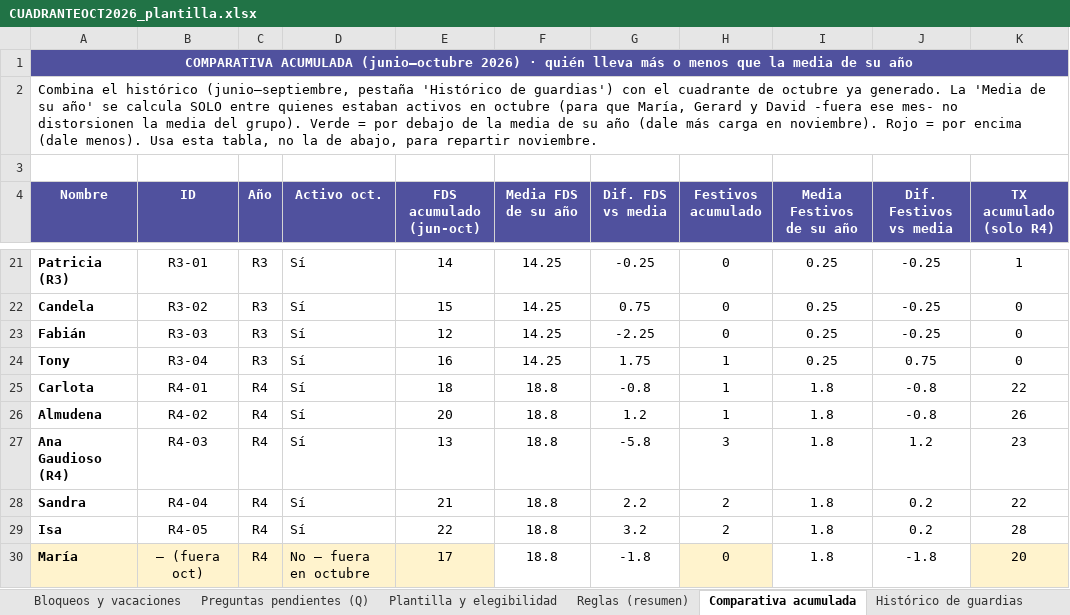
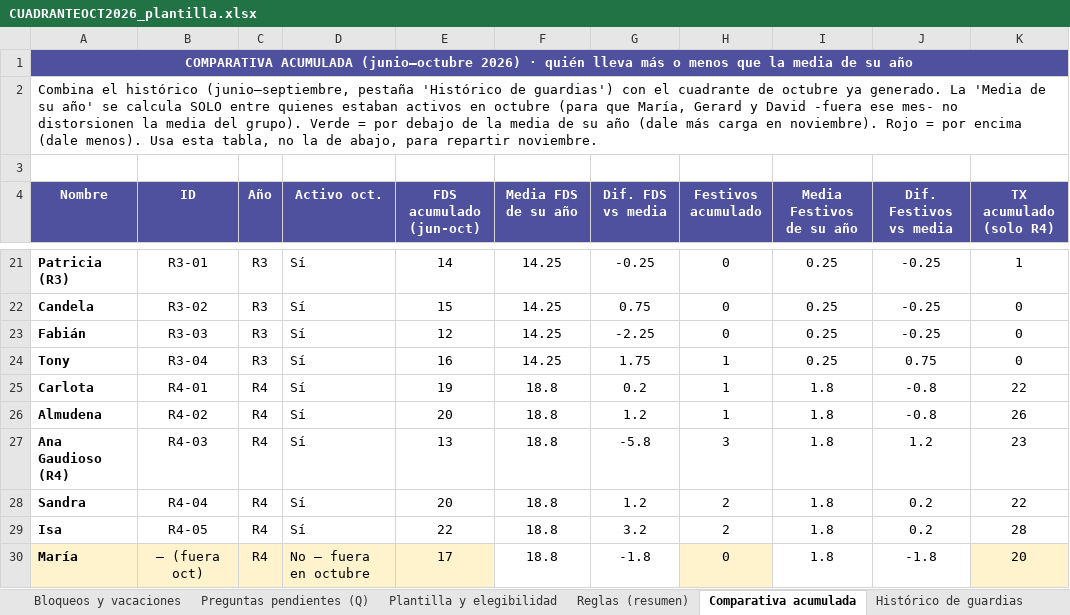
Before and after one commit to pablorodriguez-pixel/claude, an Excel workbook: guardias-anestesia/cuadrantes/CUADRANTEOCT2026_plantilla.xlsx, sheet Comparativa acumulada, drawn as a sheet; only a part is shown, gaps mark what is left out; values as stored, in another font and other column widths than the file's, no borders; conditional formats not drawn; the diff names each change by its address in the sheet, - before the commit and + after, or states it on an @@ line.

```diff
--- a/guardias-anestesia/cuadrantes/CUADRANTEOCT2026_plantilla.xlsx (sheet Comparativa acumulada)
+++ b/guardias-anestesia/cuadrantes/CUADRANTEOCT2026_plantilla.xlsx (sheet Comparativa acumulada)
-E25 (FDS acumulado (jun-oct)): 18
+E25 (FDS acumulado (jun-oct)): 19
-G25 (Dif. FDS vs media): -0.8
+G25 (Dif. FDS vs media): 0.2
-E28 (FDS acumulado (jun-oct)): 21
+E28 (FDS acumulado (jun-oct)): 20
-G28 (Dif. FDS vs media): 2.2
+G28 (Dif. FDS vs media): 1.2
```
Also changed, not shown: sheet Validación H-01 a H-18, sheet Resumen de guardias, sheet Calendario Octubre 2026, sheet Bloqueos y vacaciones, 1 other file.
